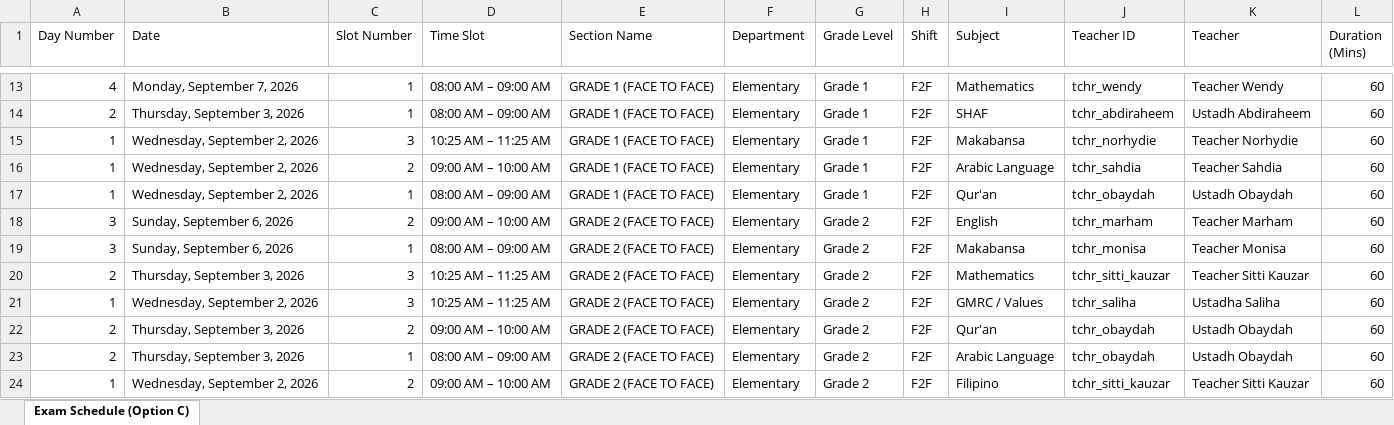
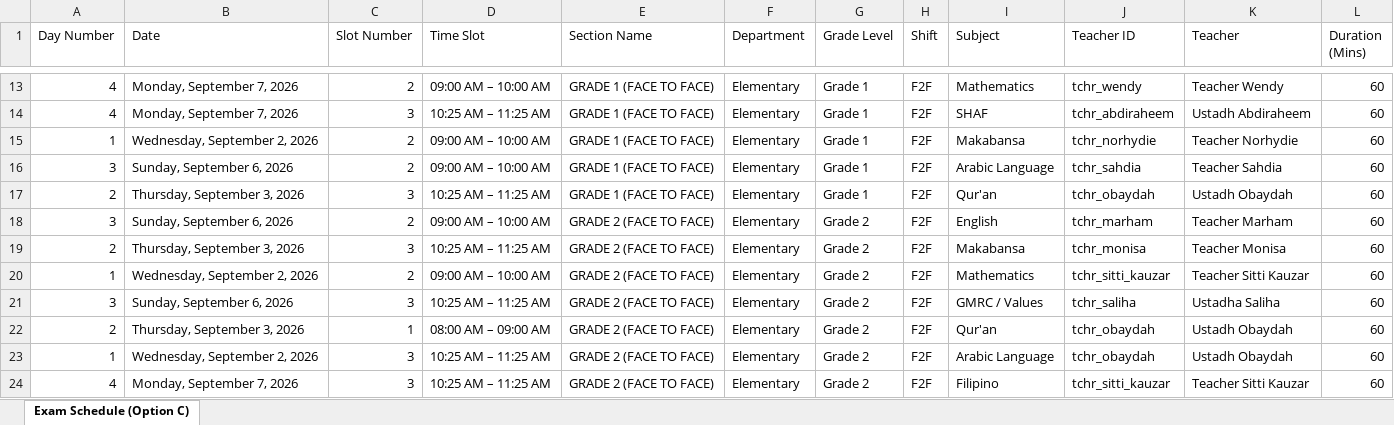
Before and after one commit to zhairel/AMIS-Exam-Scheduler, an Excel workbook: Term_Examination_Schedule_S.Y._2026-2027_Optimized.xlsx, sheet Exam Schedule (Option C), drawn as a sheet; only a part is shown, gaps mark what is left out; values as stored, in another font and other column widths than the file's, no borders; removed rows and columns are numbered as before the commit, all else as after; the diff covers the shown part only; the diff names each change by its address in the sheet, - before the commit and + after, or states it on an @@ line.

Commit message:
Rebalance 1st Term Examination Schedule evenly across all 4 exam days (Sep 2, 3, 6, 7) with 0 conflicts, 120-min HS Math, and section-first distribution

```diff
--- a/Term_Examination_Schedule_S.Y._2026-2027_Optimized.xlsx (sheet Exam Schedule (Option C))
+++ b/Term_Examination_Schedule_S.Y._2026-2027_Optimized.xlsx (sheet Exam Schedule (Option C))
-C13 (Slot Number): 1
+C13 (Slot Number): 2
-D13 (Time Slot): 08:00 AM – 09:00 AM
+D13 (Time Slot): 09:00 AM – 10:00 AM
-A14 (Day Number): 2
+A14 (Day Number): 4
-B14 (Date): Thursday, September 3, 2026
+B14 (Date): Monday, September 7, 2026
-C14 (Slot Number): 1
+C14 (Slot Number): 3
-D14 (Time Slot): 08:00 AM – 09:00 AM
+D14 (Time Slot): 10:25 AM – 11:25 AM
-C15 (Slot Number): 3
+C15 (Slot Number): 2
-D15 (Time Slot): 10:25 AM – 11:25 AM
+D15 (Time Slot): 09:00 AM – 10:00 AM
-A16 (Day Number): 1
+A16 (Day Number): 3
-B16 (Date): Wednesday, September 2, 2026
+B16 (Date): Sunday, September 6, 2026
-A17 (Day Number): 1
+A17 (Day Number): 2
-B17 (Date): Wednesday, September 2, 2026
+B17 (Date): Thursday, September 3, 2026
-C17 (Slot Number): 1
+C17 (Slot Number): 3
-D17 (Time Slot): 08:00 AM – 09:00 AM
+D17 (Time Slot): 10:25 AM – 11:25 AM
-row 19: 3 | Sunday, September 6, 2026 | 1 | 08:00 AM – 09:00 AM | GRADE 2 (FACE TO FACE) | Elementary | Grade 2 | F2F | Makabansa | tchr_monisa | Teacher Monisa | 60
-I19 (Subject): Mathematics
+I19 (Subject): Makabansa
-J19 (Teacher ID): tchr_sitti_kauzar
+J19 (Teacher ID): tchr_monisa
-K19 (Teacher): Teacher Sitti Kauzar
+K19 (Teacher): Teacher Monisa
+row 20: 1 | Wednesday, September 2, 2026 | 2 | 09:00 AM – 10:00 AM | GRADE 2 (FACE TO FACE) | Elementary | Grade 2 | F2F | Mathematics | tchr_sitti_kauzar | Teacher Sitti Kauzar | 60
-A21 (Day Number): 1
+A21 (Day Number): 3
-B21 (Date): Wednesday, September 2, 2026
+B21 (Date): Sunday, September 6, 2026
-C22 (Slot Number): 2
+C22 (Slot Number): 1
-D22 (Time Slot): 09:00 AM – 10:00 AM
+D22 (Time Slot): 08:00 AM – 09:00 AM
-A23 (Day Number): 2
+A23 (Day Number): 1
-B23 (Date): Thursday, September 3, 2026
+B23 (Date): Wednesday, September 2, 2026
-C23 (Slot Number): 1
+C23 (Slot Number): 3
-D23 (Time Slot): 08:00 AM – 09:00 AM
+D23 (Time Slot): 10:25 AM – 11:25 AM
-A24 (Day Number): 1
+A24 (Day Number): 4
-B24 (Date): Wednesday, September 2, 2026
+B24 (Date): Monday, September 7, 2026
-C24 (Slot Number): 2
+C24 (Slot Number): 3
-D24 (Time Slot): 09:00 AM – 10:00 AM
+D24 (Time Slot): 10:25 AM – 11:25 AM
```
Also changed, not shown: 19 added rows, 19 removed rows and 1381 edited cells elsewhere in this sheet, 12 other files.
